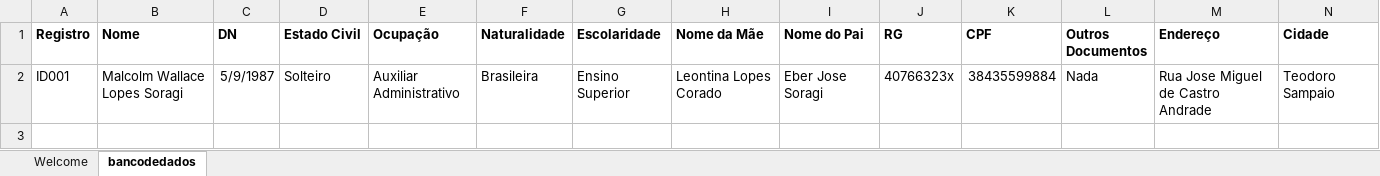
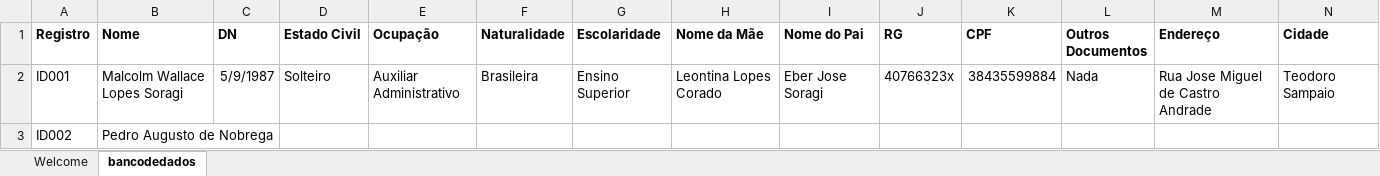
Before and after one commit to dingosin/modelosdoc, an Excel workbook: Modelos Doc Christiane LTDA/bancomed.xlsm, sheet bancodedados, drawn as a sheet; only a part is shown; values as stored, in another font and other column widths than the file's, no borders; conditional formats and table styles not drawn; rows hold the shown columns only; the diff names each change by its address in the sheet, - before the commit and + after, or states it on an @@ line.

```diff
--- a/Modelos Doc Christiane LTDA/bancomed.xlsm (sheet bancodedados)
+++ b/Modelos Doc Christiane LTDA/bancomed.xlsm (sheet bancodedados)
+row 3: ID002 | Pedro Augusto de Nobrega
```
Also changed, not shown: sheet Welcome.
